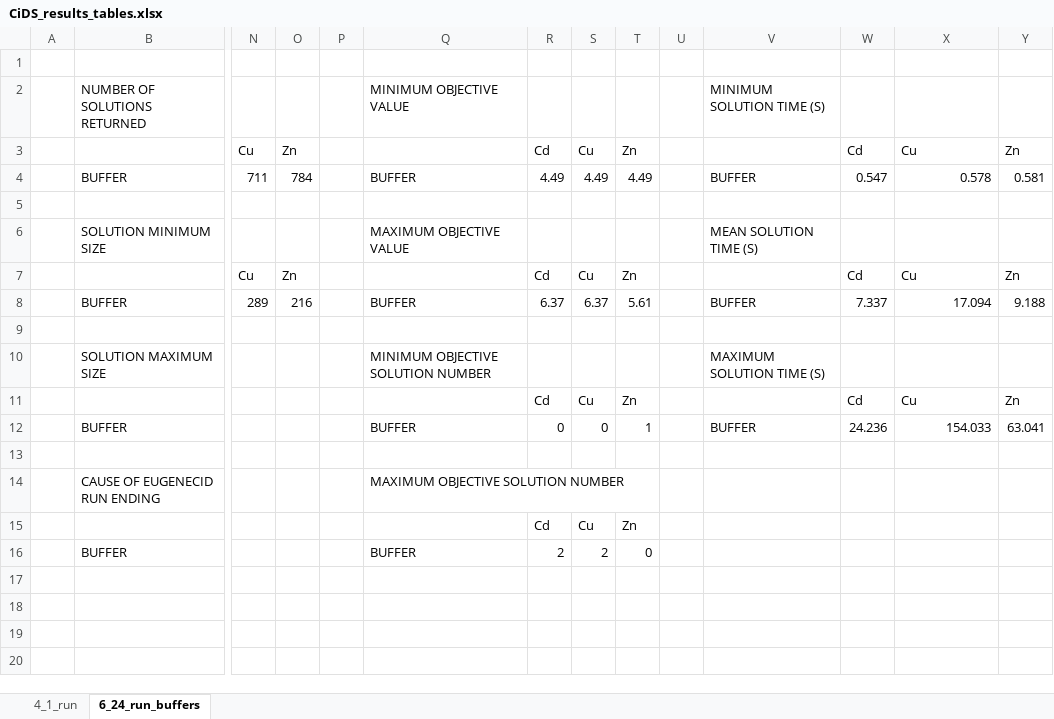
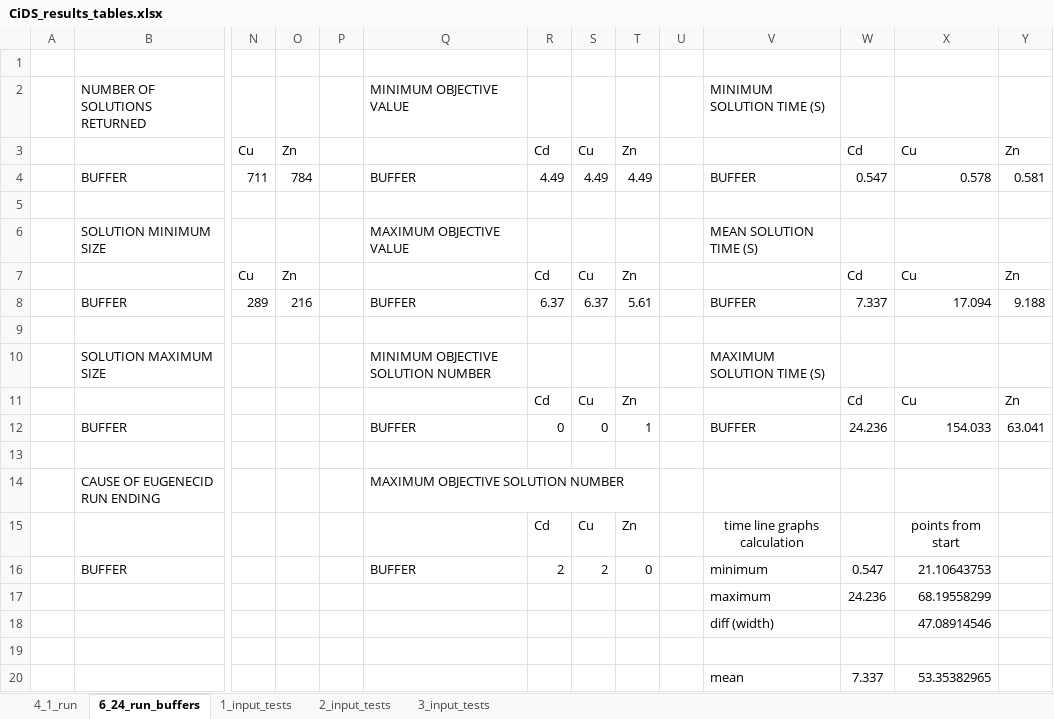
Before and after one commit to ssbio/EuGeneCiDM, an Excel workbook: EuGeneCiDM_results_final/CiDS_results_tables.xlsx, sheet 6_24_run_buffers, drawn as a sheet; only a part is shown, gaps mark what is left out; values as stored, in another font and other column widths than the file's, no borders; charts and pictures and conditional formats not drawn; rows hold the shown columns only; the diff names each change by its address in the sheet, - before the commit and + after, or states it on an @@ line.

Commit message:
new buffer functions
added functionality to plot a size 1 solution, plotted multiple example solutions.

```diff
--- a/EuGeneCiDM_results_final/CiDS_results_tables.xlsx (sheet 6_24_run_buffers)
+++ b/EuGeneCiDM_results_final/CiDS_results_tables.xlsx (sheet 6_24_run_buffers)
+sheet tab: 1_input_tests
+sheet tab: 2_input_tests
+sheet tab: 3_input_tests
-V15: (empty)
+V15: time line graphs calculation
-X15: (empty)
+X15: points from start
-V16: (empty)
+V16: minimum
-W16: (empty)
+W16: 0.547
-X16: (empty)
+X16: 21.10643753
+row 17:  |  |  |  |  |  |  |  |  |  | maximum | 24.236 | 68.19558299
+row 18:  |  |  |  |  |  |  |  |  |  | diff (width) |  | 47.08914546
+row 19: (empty)
+row 20:  |  |  |  |  |  |  |  |  |  | mean | 7.337 | 53.35382965
```
Also changed, not shown: charts or pictures, 11 other files.
